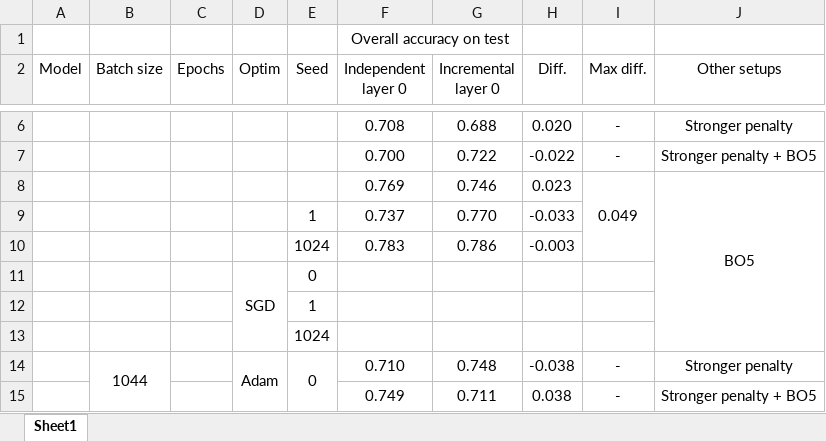
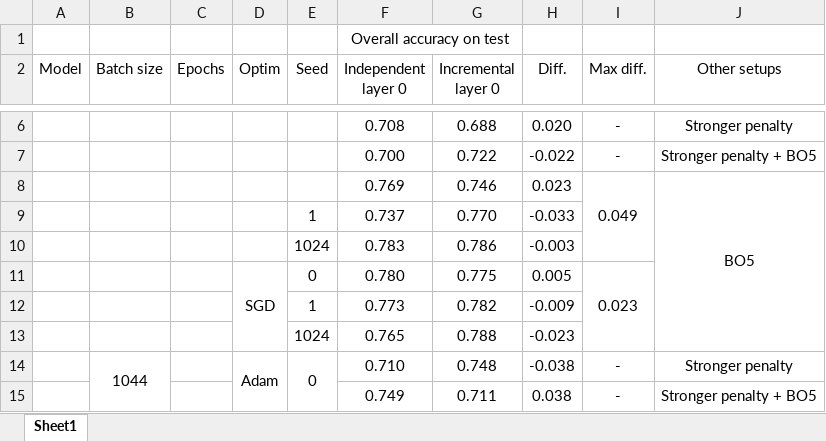
Before and after one commit to Superhzf/interpretability-of-source-code-transformers, an Excel workbook: POS Code/Experiments/attachments/SeedInvestigation.xlsx, sheet Sheet1, drawn as a sheet; only a part is shown, gaps mark what is left out; values as stored, in another font and other column widths than the file's, no borders; removed rows and columns are numbered as before the commit, all else as after; the diff names each change by its address in the sheet, - before the commit and + after, or states it on an @@ line.

Commit message:
type: feat Save the excel report

```diff
--- a/POS Code/Experiments/attachments/SeedInvestigation.xlsx (sheet Sheet1)
+++ b/POS Code/Experiments/attachments/SeedInvestigation.xlsx (sheet Sheet1)
-row 11:  |  |  | SGD | 0
-row 12:  |  |  |  | 1
-row 13:  |  |  |  | 1024
+row 11:  |  |  | SGD | 0 | 0.780 | 0.775 | 0.005 | 0.023
+row 12:  |  |  |  | 1 | 0.773 | 0.782 | -0.009
+row 13:  |  |  |  | 1024 | 0.765 | 0.788 | -0.023
```
